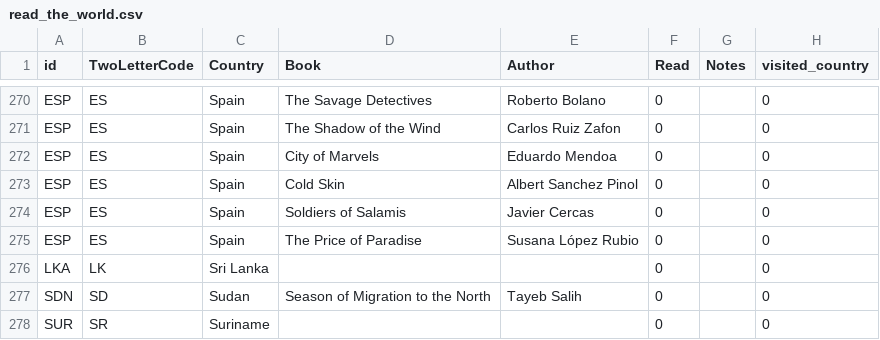
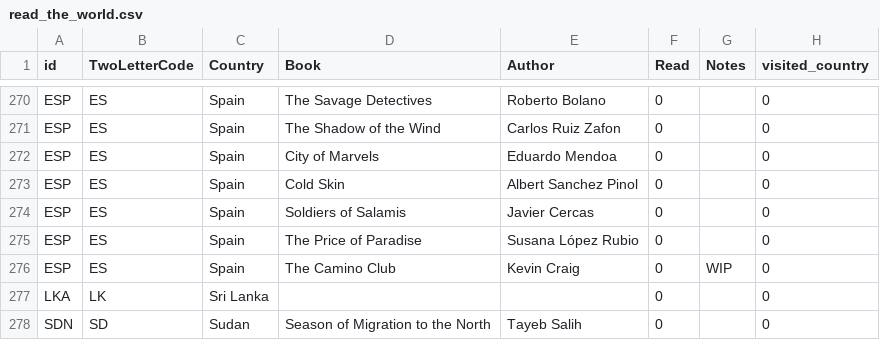
Before and after one commit to paulkaefer/read-the-world, a CSV file: data/read_the_world.csv, drawn as a sheet; only a part is shown, gaps mark what is left out; the shorter side is filled out with more unchanged rows.

Commit message:
+1 WIP (Spain)

```diff
--- a/data/read_the_world.csv
+++ b/data/read_the_world.csv
@@ -275,2 +275,3 @@ ESP,ES,Spain,Soldiers of Salamis,Javier Cercas,0,,0
 ESP,ES,Spain,The Price of Paradise,Susana López Rubio,0,,0
+ESP,ES,Spain,The Camino Club,Kevin Craig,0,WIP,0
 LKA,LK,Sri Lanka,,,0,,0
```
